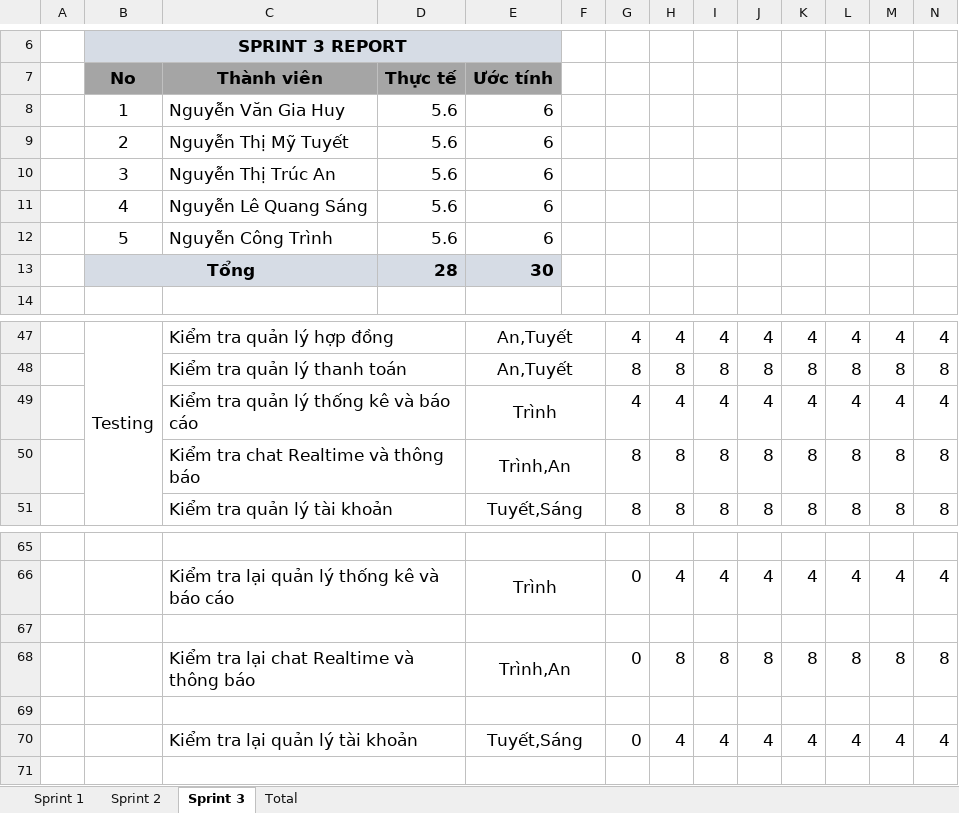
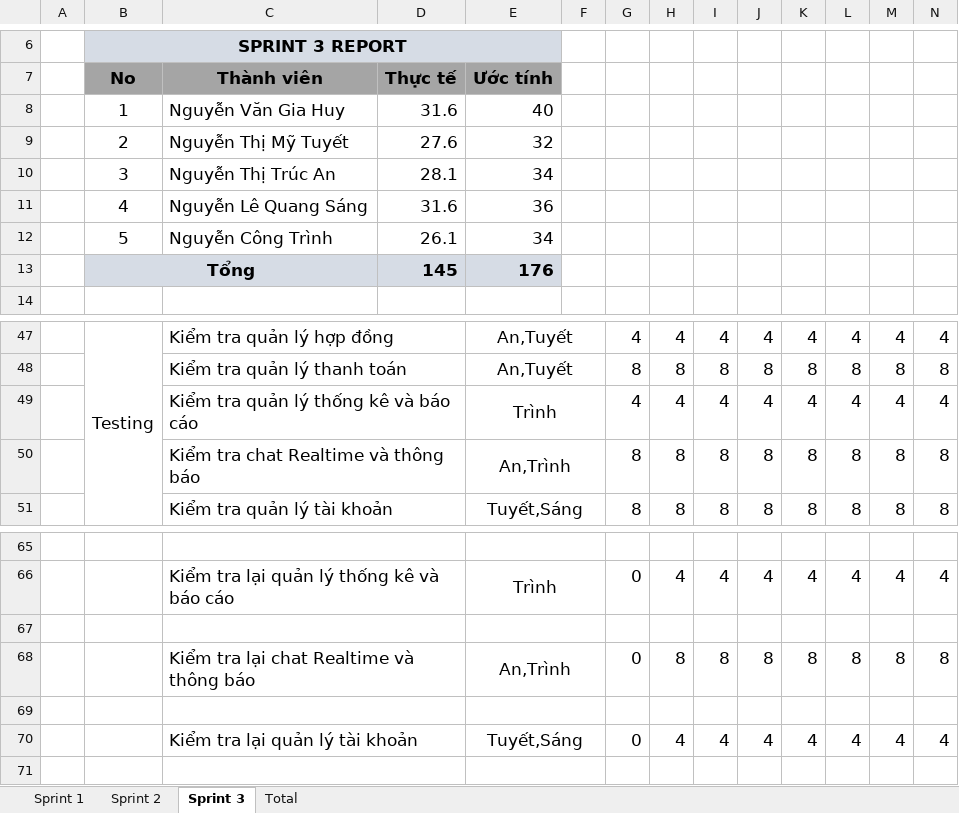
Before and after one commit to Khoa-CNTT/XDWQLPTH1792, an Excel workbook: tailieu/10.ProjectSprintBacklog.xlsx, sheet Sprint 3, drawn as a sheet; only a part is shown, gaps mark what is left out; values as stored, in another font and other column widths than the file's, no borders; charts and pictures not drawn; removed rows and columns are numbered as before the commit, all else as after; rows hold the shown columns only; the diff names each change by its address in the sheet, - before the commit and + after, or states it on an @@ line.

```diff
--- a/tailieu/10.ProjectSprintBacklog.xlsx (sheet Sprint 3)
+++ b/tailieu/10.ProjectSprintBacklog.xlsx (sheet Sprint 3)
-D8: 5.6
+D8: 31.6
-E8: 6
+E8: 40
-D9: 5.6
+D9: 27.6
-E9: 6
+E9: 32
-D10: 5.6
+D10: 28.1
-E10: 6
+E10: 34
-D11: 5.6
+D11: 31.6
-E11: 6
+E11: 36
-D12: 5.6
+D12: 26.1
-E12: 6
+E12: 34
-row 13:  | Tổng |  | 28 | 30
+row 13:  | Tổng |  | 145 | 176
-E50: Trình,An
+E50: An,Trình
-E68: Trình,An
+E68: An,Trình
```
Also changed, not shown: sheet Total, sheet Sprint 2, sheet Sprint 1.
